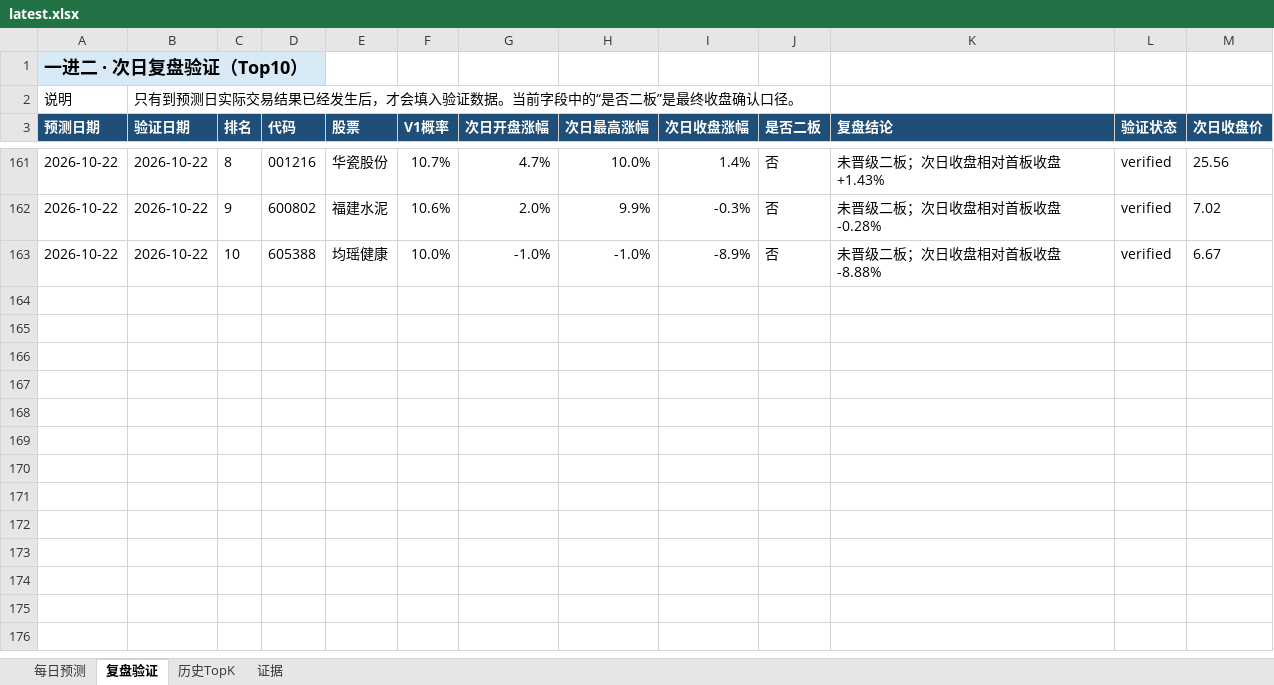
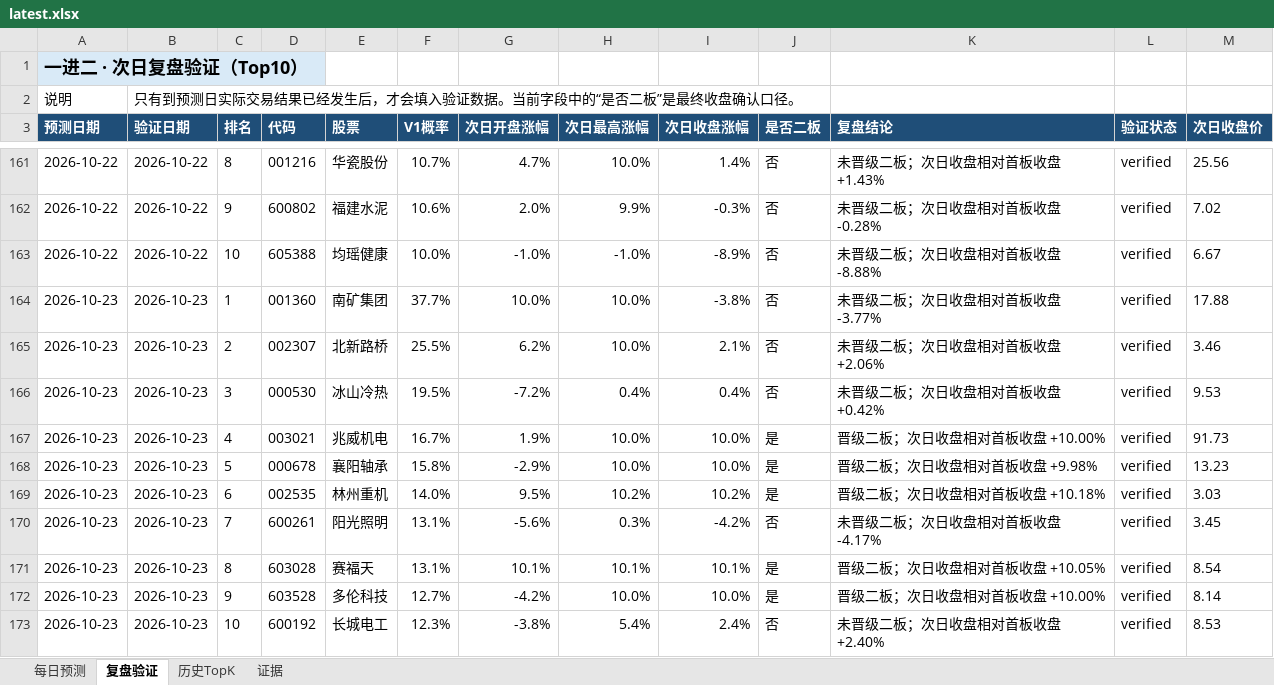
Before and after one commit to ethanjiang1008-lgtm/a-share-one-to-two-picker, an Excel workbook: docs/downloads/latest.xlsx, sheet 复盘验证, drawn as a sheet; only a part is shown, gaps mark what is left out; values as stored, in another font and other column widths than the file's, no borders; the diff names each change by its address in the sheet, - before the commit and + after, or states it on an @@ line.

```diff
--- a/docs/downloads/latest.xlsx (sheet 复盘验证)
+++ b/docs/downloads/latest.xlsx (sheet 复盘验证)
+row 164: 2026-10-23 | 2026-10-23 | 1 | 001360 | 南矿集团 | 37.7% | 10.0% | 10.0% | -3.8% | 否 | 未晋级二板；次日收盘相对首板收盘 -3.77% | verified | 17.88
+row 165: 2026-10-23 | 2026-10-23 | 2 | 002307 | 北新路桥 | 25.5% | 6.2% | 10.0% | 2.1% | 否 | 未晋级二板；次日收盘相对首板收盘 +2.06% | verified | 3.46
+row 166: 2026-10-23 | 2026-10-23 | 3 | 000530 | 冰山冷热 | 19.5% | -7.2% | 0.4% | 0.4% | 否 | 未晋级二板；次日收盘相对首板收盘 +0.42% | verified | 9.53
+row 167: 2026-10-23 | 2026-10-23 | 4 | 003021 | 兆威机电 | 16.7% | 1.9% | 10.0% | 10.0% | 是 | 晋级二板；次日收盘相对首板收盘 +10.00% | verified | 91.73
+row 168: 2026-10-23 | 2026-10-23 | 5 | 000678 | 襄阳轴承 | 15.8% | -2.9% | 10.0% | 10.0% | 是 | 晋级二板；次日收盘相对首板收盘 +9.98% | verified | 13.23
+row 169: 2026-10-23 | 2026-10-23 | 6 | 002535 | 林州重机 | 14.0% | 9.5% | 10.2% | 10.2% | 是 | 晋级二板；次日收盘相对首板收盘 +10.18% | verified | 3.03
+row 170: 2026-10-23 | 2026-10-23 | 7 | 600261 | 阳光照明 | 13.1% | -5.6% | 0.3% | -4.2% | 否 | 未晋级二板；次日收盘相对首板收盘 -4.17% | verified | 3.45
+row 171: 2026-10-23 | 2026-10-23 | 8 | 603028 | 赛福天 | 13.1% | 10.1% | 10.1% | 10.1% | 是 | 晋级二板；次日收盘相对首板收盘 +10.05% | verified | 8.54
+row 172: 2026-10-23 | 2026-10-23 | 9 | 603528 | 多伦科技 | 12.7% | -4.2% | 10.0% | 10.0% | 是 | 晋级二板；次日收盘相对首板收盘 +10.00% | verified | 8.14
+row 173: 2026-10-23 | 2026-10-23 | 10 | 600192 | 长城电工 | 12.3% | -3.8% | 5.4% | 2.4% | 否 | 未晋级二板；次日收盘相对首板收盘 +2.40% | verified | 8.53
```
Also changed, not shown: sheet 每日预测, sheet 历史TopK, reports/excel/a_share_one_to_two_review.xlsx, 7 other files.
